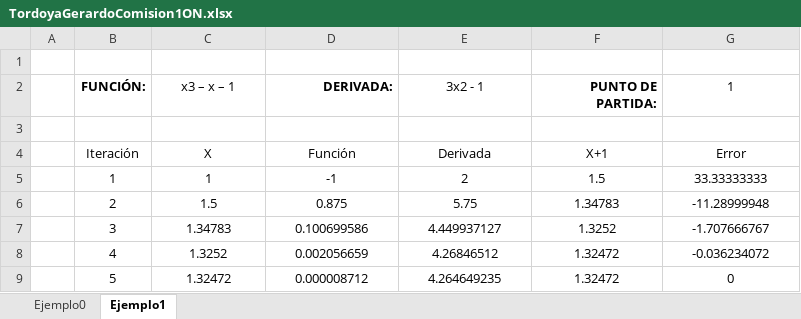
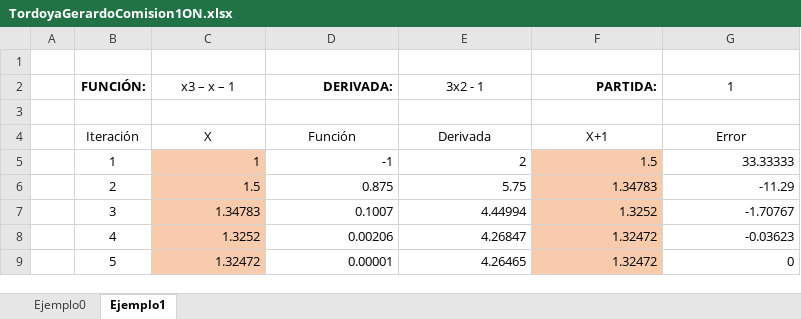
Before and after one commit to zherar7ordoya/AP2, an Excel workbook: Infinitesimal/Final/TordoyaGerardoComision1ON.xlsx, sheet Ejemplo1, drawn as a sheet; values as stored, in another font and other column widths than the file's, no borders; conditional formats and table styles not drawn; the diff names each change by its address in the sheet, - before the commit and + after, or states it on an @@ line.

```diff
--- a/Infinitesimal/Final/TordoyaGerardoComision1ON.xlsx (sheet Ejemplo1)
+++ b/Infinitesimal/Final/TordoyaGerardoComision1ON.xlsx (sheet Ejemplo1)
-F2: PUNTO DE PARTIDA:
+F2: PARTIDA:
-C5:G9 alignment: center
+C5:G9 alignment: right
-C5:C9 fill: none
+C5:C9 fill: #F8CBAD
-F5:F9 fill: none
+F5:F9 fill: #F8CBAD
-G5 (1): 33.33333333
+G5 (1): 33.33333
-G6 (1): -11.28999948
+G6 (1): -11.29
-D7 (DERIVADA:): 0.100699586
+D7 (DERIVADA:): 0.1007
-E7 (3x2 - 1): 4.449937127
+E7 (3x2 - 1): 4.44994
-G7 (1): -1.707666767
+G7 (1): -1.70767
-D8 (DERIVADA:): 0.002056659
+D8 (DERIVADA:): 0.00206
-E8 (3x2 - 1): 4.26846512
+E8 (3x2 - 1): 4.26847
-G8 (1): -0.036234072
+G8 (1): -0.03623
-D9 (DERIVADA:): 0.000008712
+D9 (DERIVADA:): 0.00001
-E9 (3x2 - 1): 4.264649235
+E9 (3x2 - 1): 4.26465
```
Also changed, not shown: formulas that keep their value, 7 other files.
